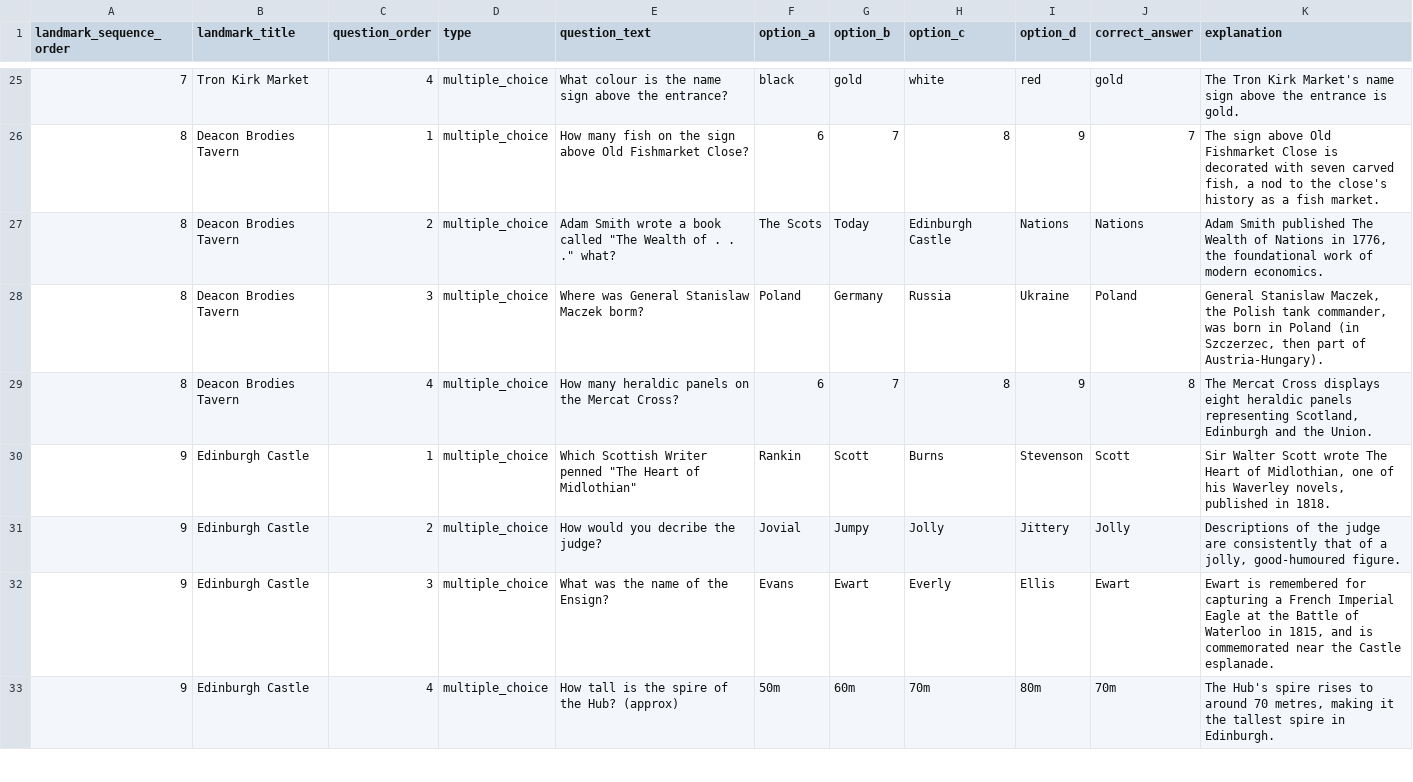
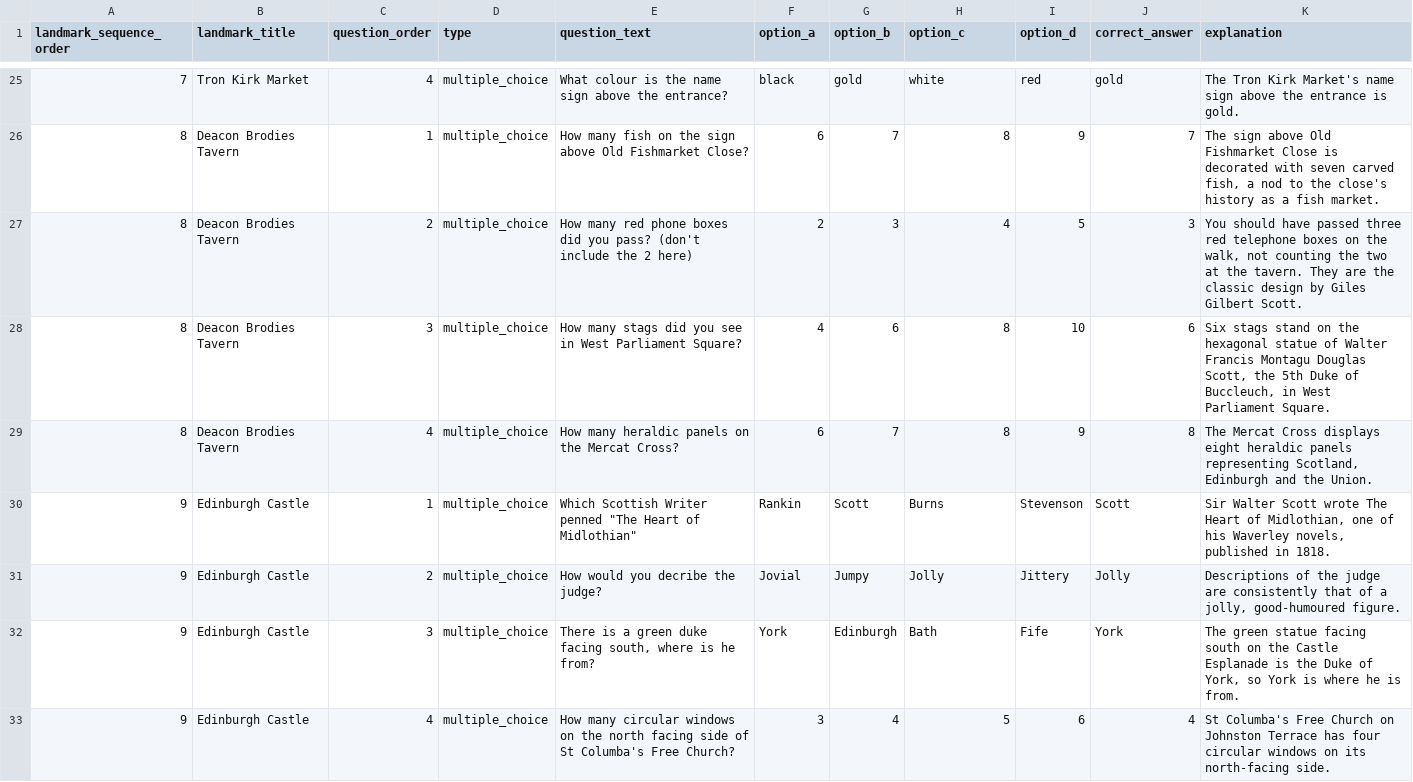
Before and after one commit to calpy2000/tourz, a CSV file: db/content/edinburgh-tour/quiz_questions.csv, drawn as a sheet; only a part is shown, gaps mark what is left out; the diff covers the shown part only.

Commit message:
Content checkpoint: 2026-11-02T12:40:16.489Z (8 file(s))

```diff
--- a/db/content/edinburgh-tour/quiz_questions.csv
+++ b/db/content/edinburgh-tour/quiz_questions.csv
@@ -27,2 +27,2 @@ landmark_sequence_order,landmark_title,question_order,type,question_text,option_
-8,Deacon Brodies Tavern,2,multiple_choice,"Adam Smith wrote a book called ""The Wealth of . . ."" what?",The Scots,Today,Edinburgh Castle,Nations,Nations,"Adam Smith published The Wealth of Nations in 1776, the foundational work of modern economics."
-8,Deacon Brodies Tavern,3,multiple_choice,Where was General Stanislaw Maczek borm?,Poland,Germany,Russia,Ukraine,Poland,"General Stanislaw Maczek, the Polish tank commander, was born in Poland (in Szczerzec, then part of Austria-Hungary)."
+"8","Deacon Brodies Tavern","2","multiple_choice","How many red phone boxes did you pass? (don't include the 2 here)","2","3","4","5","3","You should have passed three red telephone boxes on the walk, not counting the two at the tavern. They are the classic design by Giles Gilbert Scott."
+"8","Deacon Brodies Tavern","3","multiple_choice","How many stags did you see in West Parliament Square?","4","6","8","10","6","Six stags stand on the hexagonal statue of Walter Francis Montagu Douglas Scott, the 5th Duke of Buccleuch, in West Parliament Square."
@@ -32,2 +32,2 @@ landmark_sequence_order,landmark_title,question_order,type,question_text,option_
-9,Edinburgh Castle,3,multiple_choice,What was the name of the Ensign?,Evans,Ewart,Everly,Ellis,Ewart,"Ewart is remembered for capturing a French Imperial Eagle at the Battle of Waterloo in 1815, and is commemorated near the Castle esplanade."
-9,Edinburgh Castle,4,multiple_choice,How tall is the spire of the Hub? (approx),50m,60m,70m,80m,70m,"The Hub's spire rises to around 70 metres, making it the tallest spire in Edinburgh."
+"9","Edinburgh Castle","3","multiple_choice","There is a green duke facing south, where is he from?","York","Edinburgh","Bath","Fife","York","The green statue facing south on the Castle Esplanade is the Duke of York, so York is where he is from."
+"9","Edinburgh Castle","4","multiple_choice","How many circular windows on the north facing side of St Columba's Free Church?","3","4","5","6","4","St Columba's Free Church on Johnston Terrace has four circular windows on its north-facing side."
```
Also changed, not shown: 122 edited cells elsewhere in this file, db/content/edinburgh-tour/landmarks.csv, db/content/edinburgh-tour/sites.csv, 5 other files.
